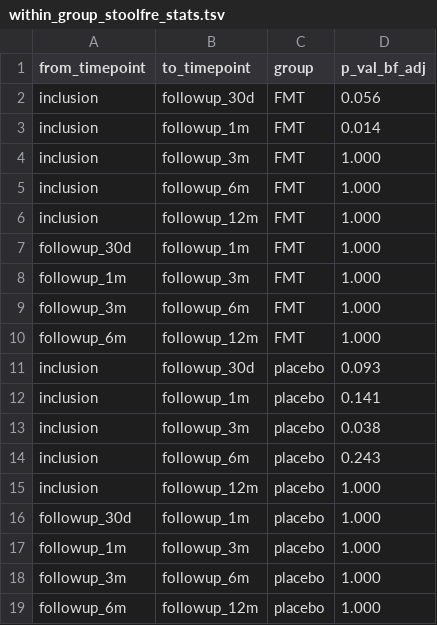
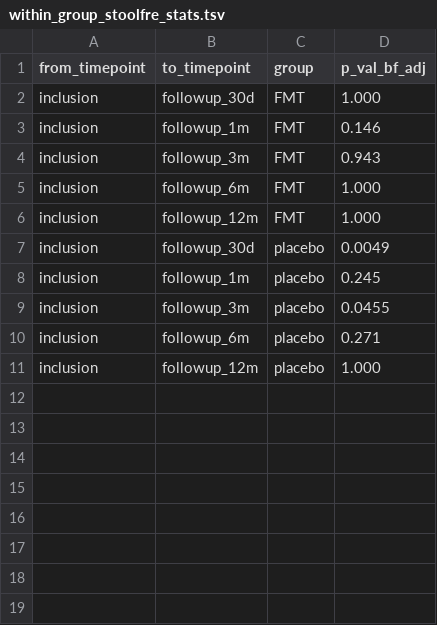
Before and after one commit to AlberteHM/MicroPouch-12M, a TSV file: data/within_group_stoolfre_stats.tsv, drawn as a sheet.

Commit message:
feat: add data

```diff
--- a/data/within_group_stoolfre_stats.tsv
+++ b/data/within_group_stoolfre_stats.tsv
@@ -1,19 +1,11 @@
 from_timepoint	to_timepoint	group	p_val_bf_adj
-inclusion	followup_30d	FMT	0.056
-inclusion	followup_1m	FMT	0.014
-inclusion	followup_3m	FMT	1.000
+inclusion	followup_30d	FMT	1.000
+inclusion	followup_1m	FMT	0.146
+inclusion	followup_3m	FMT	0.943
 inclusion	followup_6m	FMT	1.000
 inclusion	followup_12m	FMT	1.000
-followup_30d	followup_1m	FMT	1.000
-followup_1m	followup_3m	FMT	1.000
-followup_3m	followup_6m	FMT	1.000
-followup_6m	followup_12m	FMT	1.000
-inclusion	followup_30d	placebo	0.093
-inclusion	followup_1m	placebo	0.141
-inclusion	followup_3m	placebo	0.038
-inclusion	followup_6m	placebo	0.243
+inclusion	followup_30d	placebo	0.0049
+inclusion	followup_1m	placebo	0.245
+inclusion	followup_3m	placebo	0.0455
+inclusion	followup_6m	placebo	0.271
 inclusion	followup_12m	placebo	1.000
-followup_30d	followup_1m	placebo	1.000
-followup_1m	followup_3m	placebo	1.000
-followup_3m	followup_6m	placebo	1.000
-followup_6m	followup_12m	placebo	1.000
```
Also changed, not shown: data/within_group_cpdai_stats.tsv.
